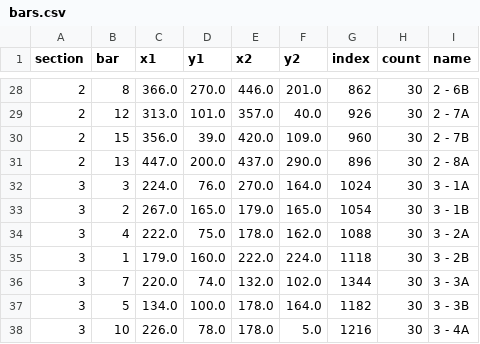
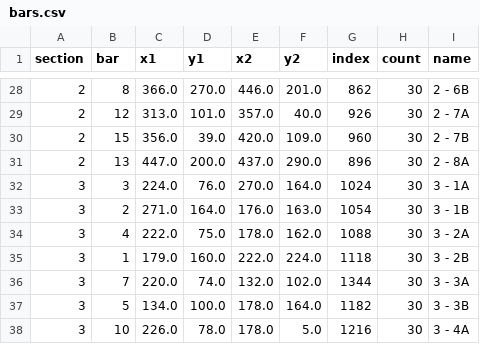
Before and after one commit to tgreiser/ledesic, a CSV file: Dome_Calibration/data/bars.csv, drawn as a sheet; only a part is shown, gaps mark what is left out.

Commit message:
Dome_Calibration - this is now a general purpose app for video mapping LED strips via fadecandy or OpenPixelControl. Real time editing of the mapping coordinates.

```diff
--- a/Dome_Calibration/data/bars.csv
+++ b/Dome_Calibration/data/bars.csv
@@ -32,3 +32,3 @@ section,bar,x1,y1,x2,y2,index,count,name
 3,3,224.0,76.0,270.0,164.0,1024,30,3 - 1A
-3,2,267.0,165.0,179.0,165.0,1054,30,3 - 1B
+3,2,271.0,164.0,176.0,163.0,1054,30,3 - 1B
 3,4,222.0,75.0,178.0,162.0,1088,30,3 - 2A
```
Also changed, not shown: 5 other files.
